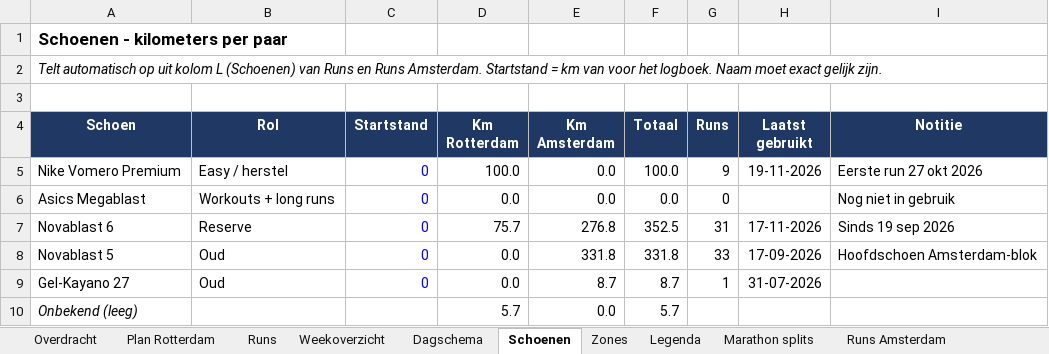
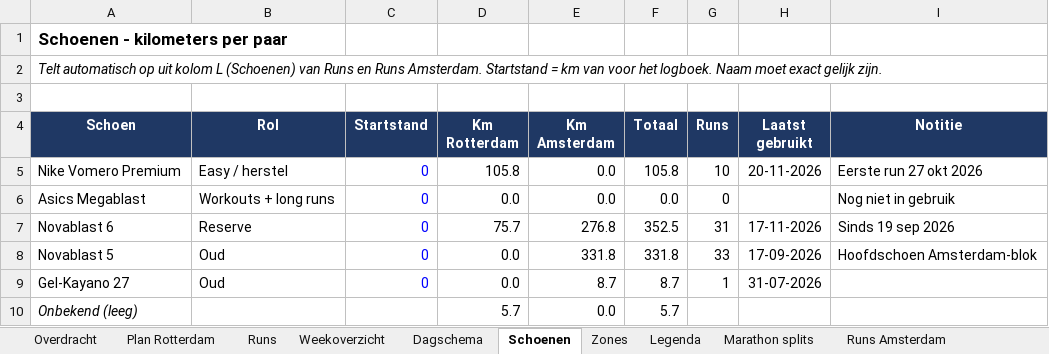
Before and after one commit to fkleinobbink/Garmin, an Excel workbook: logboek/hardlooplogboek.xlsx, sheet Schoenen, drawn as a sheet; values as stored, in another font and other column widths than the file's, no borders; the diff names each change by its address in the sheet, - before the commit and + after, or states it on an @@ line.

```diff
--- a/logboek/hardlooplogboek.xlsx (sheet Schoenen)
+++ b/logboek/hardlooplogboek.xlsx (sheet Schoenen)
-D5 (Km Rotterdam): 100.0
+D5 (Km Rotterdam): 105.8
-F5 (Totaal): 100.0
+F5 (Totaal): 105.8
-G5 (Runs): 9
+G5 (Runs): 10
-H5 (Laatst gebruikt): 19-11-2026
+H5 (Laatst gebruikt): 20-11-2026
```
Also changed, not shown: sheet Runs, sheet Weekoverzicht, sheet Dagschema.
